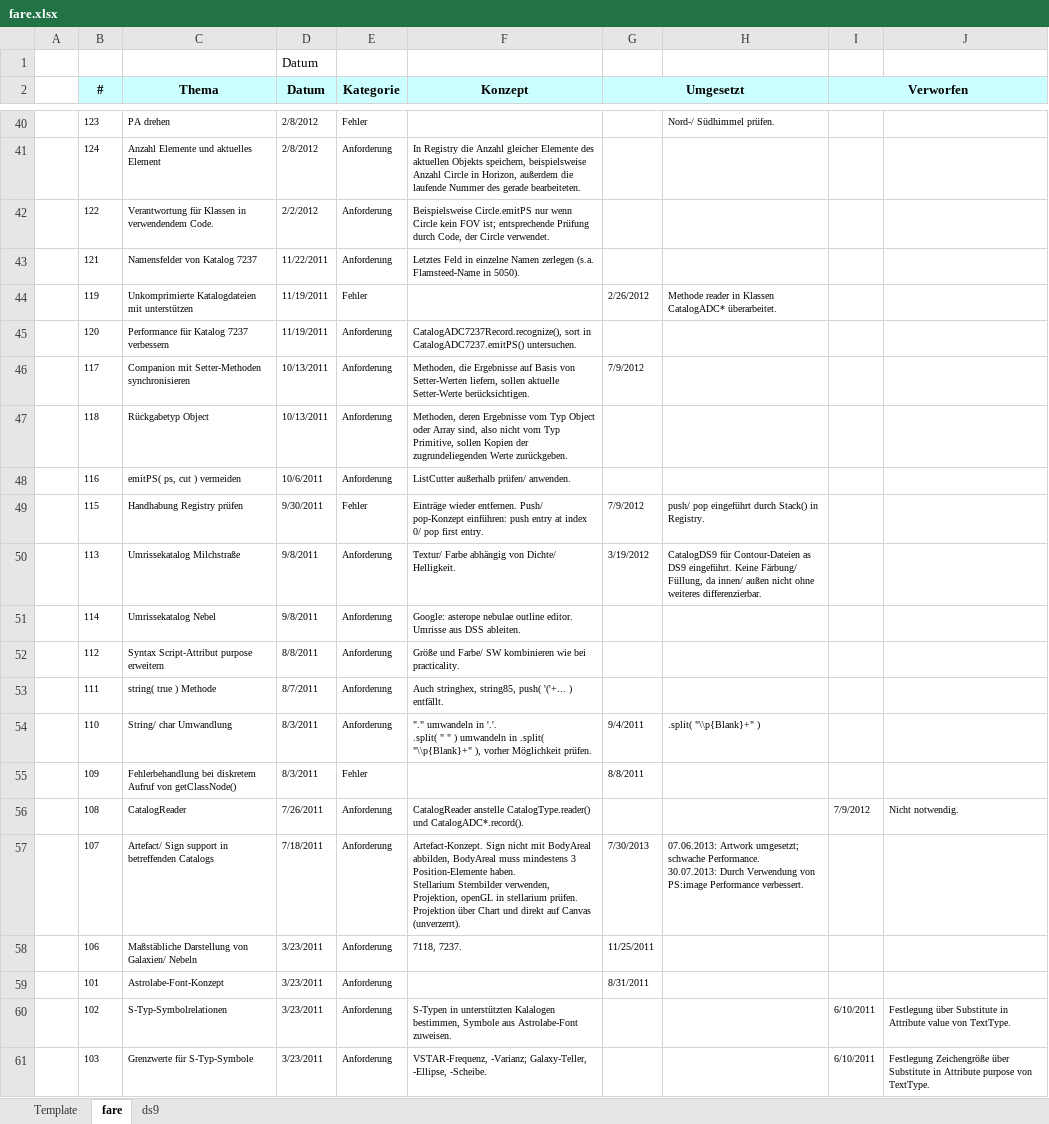
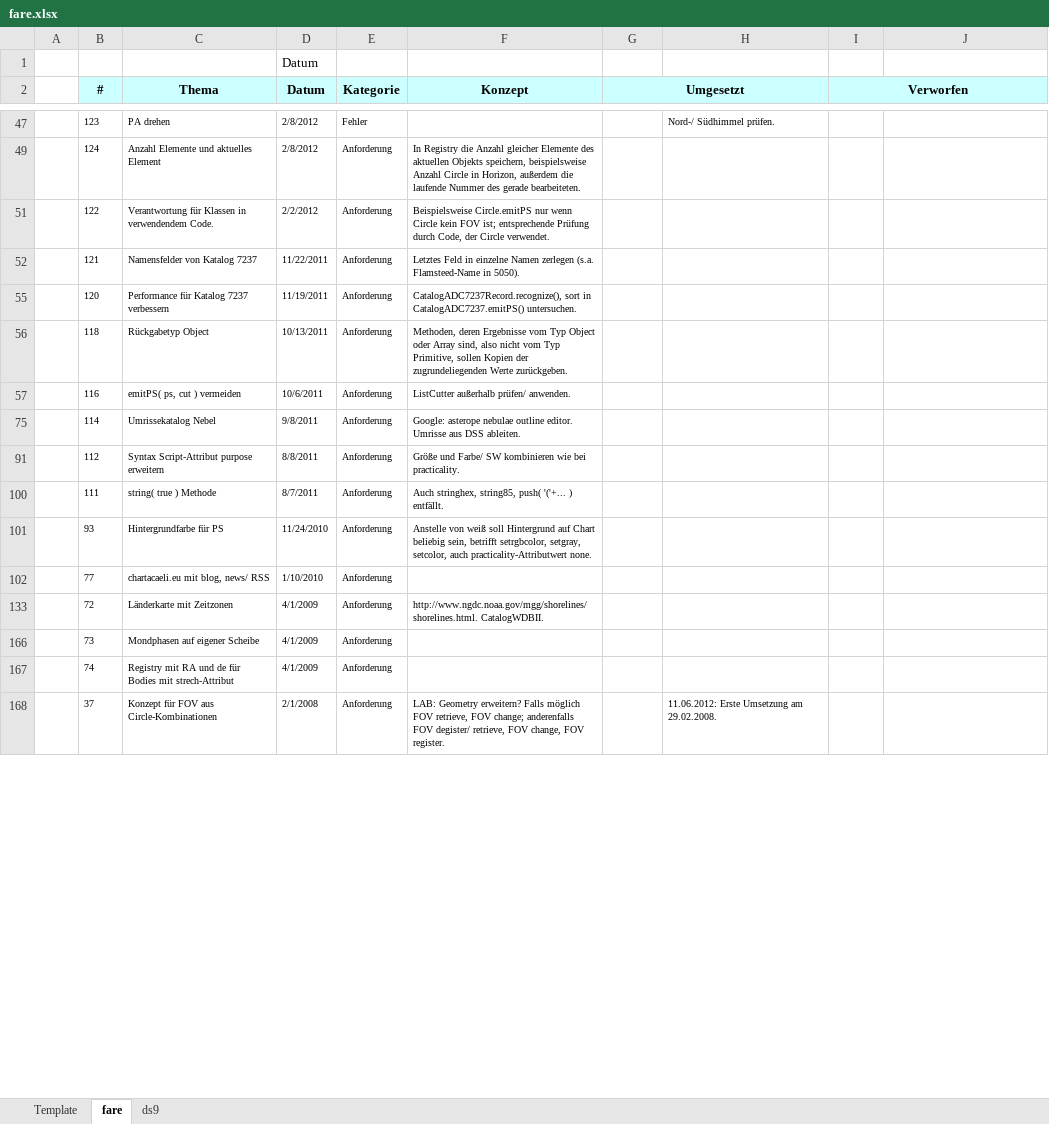
Before and after one commit to otabuzzman/astrolabe, an Excel workbook: fare.xlsx, sheet fare, drawn as a sheet; only a part is shown, gaps mark what is left out; the shorter side is filled out with more unchanged rows; values as stored, in another font and other column widths than the file's, no borders; removed rows and columns are numbered as before the commit, all else as after; ↵ is a line break in a cell; the diff covers the shown part only; the diff names each change by its address in the sheet, - before the commit and + after, or states it on an @@ line.

```diff
--- a/fare.xlsx (sheet fare)
+++ b/fare.xlsx (sheet fare)
@@ row 44 hidden:  | 119 | Unkomprimierte Katalogdateien mit unterstützen | 11/19/2011 | Fehler |  | 2/26/2012 | Methode reader in Klassen CatalogADC* überarbeitet. @@
@@ row 46 hidden:  | 117 | Companion mit Setter-Methoden synchronisieren | 10/13/2011 | Anforderung | Methoden, die Ergebnisse auf Basis von Setter-Werten liefern, sollen aktuelle Setter-Werte berücksichtigen. | 7/9/2012 @@
@@ row 49 hidden:  | 115 | Handhabung Registry prüfen | 9/30/2011 | Fehler | Einträge wieder entfernen. Push/ pop-Konzept einführen: push entry at index 0/ pop first entry. | 7/9/2012 | push/ pop eingeführt durch Stack() in Registry. @@
@@ row 50 hidden:  | 113 | Umrissekatalog Milchstraße | 9/8/2011 | Anforderung | Textur/ Farbe abhängig von Dichte/ Helligkeit. | 3/19/2012 | CatalogDS9 für Contour-Dateien as DS9 eingeführt. Keine Färbung/ Füllung, da innen/ außen nicht ohne weiteres differenzierbar. @@
@@ row 54 hidden:  | 110 | String/ char Umwandlung | 8/3/2011 | Anforderung | "." umwandeln in '.'. ↵ .split( " " ) umwandeln in .split( "\\p{Blank}+" ), vorher Möglichkeit prüfen. | 9/4/2011 | .split( "\\p{Blank}+" ) @@
@@ row 55 hidden:  | 109 | Fehlerbehandlung bei diskretem Aufruf von getClassNode() | 8/3/2011 | Fehler |  | 8/8/2011 @@
@@ row 56 hidden:  | 108 | CatalogReader | 7/26/2011 | Anforderung | CatalogReader anstelle CatalogType.reader() und CatalogADC*.record(). |  |  | 7/9/2012 | Nicht notwendig. @@
@@ row 57 hidden:  | 107 | Artefact/ Sign support in betreffenden Catalogs | 7/18/2011 | Anforderung | Artefact-Konzept. Sign nicht mit BodyAreal abbilden, BodyAreal muss mindestens 3 Position-Elemente haben. ↵ Stellarium Sternbilder verwenden, Projektion, openGL in stellarium prüfen. ↵ Projektion über Chart und direkt auf Canvas (unverzerrt). | 7/30/2013 | 07.06.2013: Artwork umgesetzt; schwache Performance. ↵ 30.07.2013: Durch Verwendung von PS:image Performance verbessert. @@
@@ row 58 hidden:  | 106 | Maßstäbliche Darstellung von Galaxien/ Nebeln | 3/23/2011 | Anforderung | 7118, 7237. | 11/25/2011 @@
@@ row 59 hidden:  | 101 | Astrolabe-Font-Konzept | 3/23/2011 | Anforderung |  | 8/31/2011 @@
@@ row 60 hidden:  | 102 | S-Typ-Symbolrelationen | 3/23/2011 | Anforderung | S-Typen in unterstützten Kalalogen bestimmen, Symbole aus Astrolabe-Font zuweisen. |  |  | 6/10/2011 | Festlegung über Substitute in Attribute value von TextType. @@
@@ row 61 hidden:  | 103 | Grenzwerte für S-Typ-Symbole | 3/23/2011 | Anforderung | VSTAR-Frequenz, -Varianz; Galaxy-Teller, -Ellipse, -Scheibe. |  |  | 6/10/2011 | Festlegung Zeichengröße über Substitute in Attribute purpose von TextType. @@
```
Also changed, not shown: 4 added rows, 9 removed rows and 114 hidden or unhidden rows elsewhere in this sheet, hidden cells, 48 other files.
